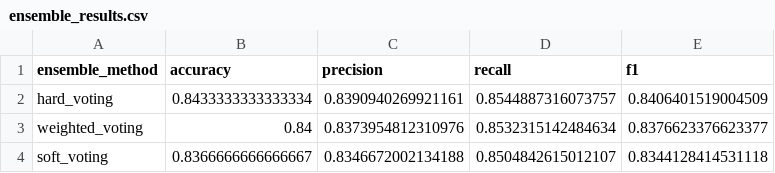
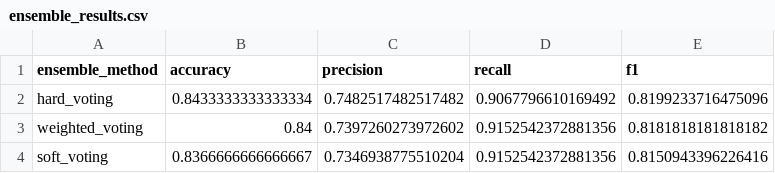
Before and after one commit to DBlassio/multimodal-argmining, a CSV file: experiments/text/Ensemble/ensemble_results.csv, drawn as a sheet.

```diff
--- a/experiments/text/Ensemble/ensemble_results.csv
+++ b/experiments/text/Ensemble/ensemble_results.csv
@@ -1,4 +1,4 @@
 ensemble_method,accuracy,precision,recall,f1
-hard_voting,0.8433333333333334,0.8390940269921161,0.8544887316073757,0.8406401519004509
-weighted_voting,0.84,0.8373954812310976,0.8532315142484634,0.8376623376623377
-soft_voting,0.8366666666666667,0.8346672002134188,0.8504842615012107,0.8344128414531118
+hard_voting,0.8433333333333334,0.7482517482517482,0.9067796610169492,0.8199233716475096
+weighted_voting,0.84,0.7397260273972602,0.9152542372881356,0.8181818181818182
+soft_voting,0.8366666666666667,0.7346938775510204,0.9152542372881356,0.8150943396226416
```
Also changed, not shown: 2 other files.
